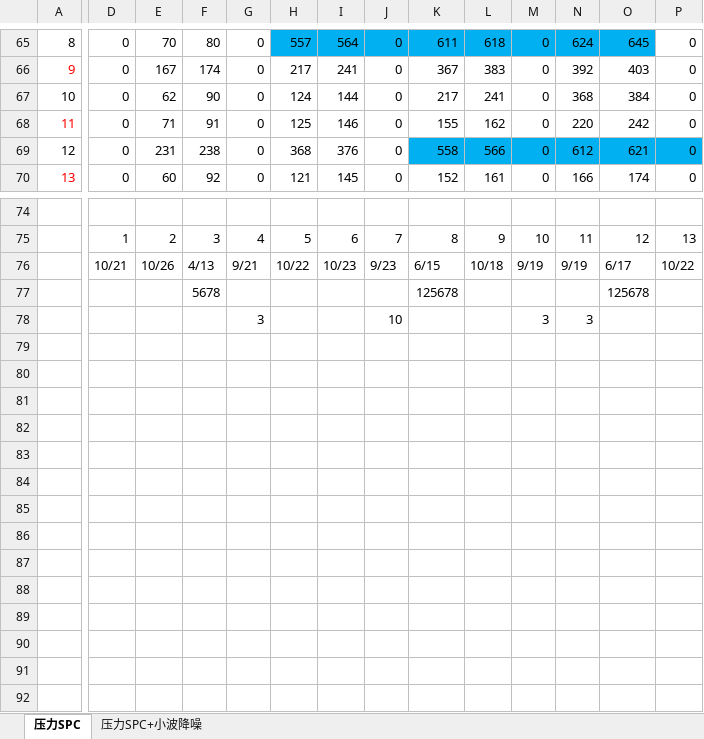
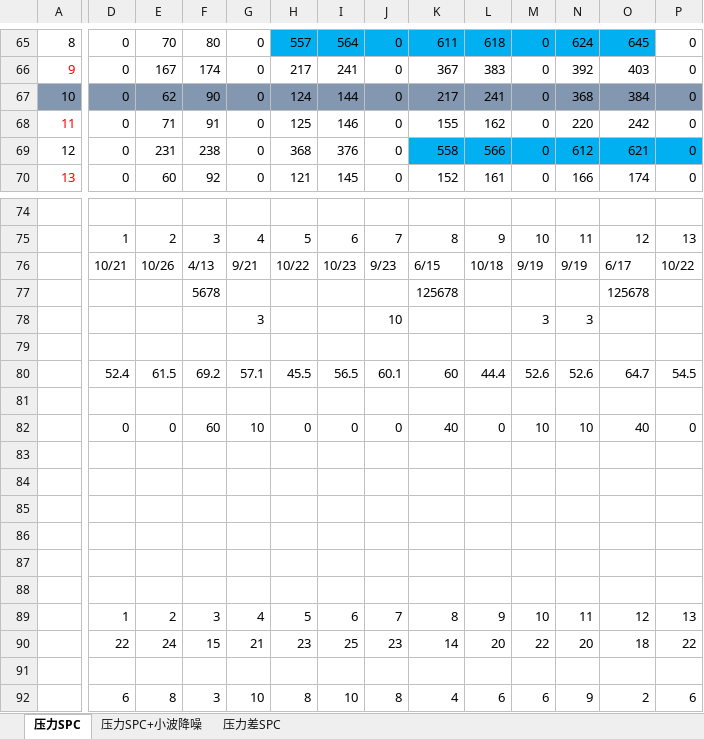
Before and after one commit to Grand2015/IESLAB, an Excel workbook: SCADA-Data/爆管数据.xlsx, sheet 压力SPC, drawn as a sheet; only a part is shown, gaps mark what is left out; values as stored, in another font and other column widths than the file's, no borders; rows hold the shown columns only; the diff covers the shown part only; the diff names each change by its address in the sheet, - before the commit and + after, or states it on an @@ line.

```diff
--- a/SCADA-Data/爆管数据.xlsx (sheet 压力SPC)
+++ b/SCADA-Data/爆管数据.xlsx (sheet 压力SPC)
+sheet tab: 压力差SPC
-A67:P67 fill: none
+A67:P67 fill: #8497B0
+row 79: (empty)
+row 80:  | 52.4 | 61.5 | 69.2 | 57.1 | 45.5 | 56.5 | 60.1 | 60 | 44.4 | 52.6 | 52.6 | 64.7 | 54.5
+row 81: (empty)
+row 82:  | 0 | 0 | 60 | 10 | 0 | 0 | 0 | 40 | 0 | 10 | 10 | 40 | 0
+row 83: (empty)
+row 84: (empty)
+row 85: (empty)
+row 86: (empty)
+row 87: (empty)
+row 88: (empty)
+row 89:  | 1 | 2 | 3 | 4 | 5 | 6 | 7 | 8 | 9 | 10 | 11 | 12 | 13
+row 90:  | 22 | 24 | 15 | 21 | 23 | 25 | 23 | 14 | 20 | 22 | 20 | 18 | 22
+row 91: (empty)
+row 92:  | 6 | 8 | 3 | 10 | 8 | 10 | 8 | 4 | 6 | 6 | 9 | 2 | 6
```
Also changed, not shown: cell formats elsewhere in this sheet, sheet 压力SPC+小波降噪, 43 other files.
